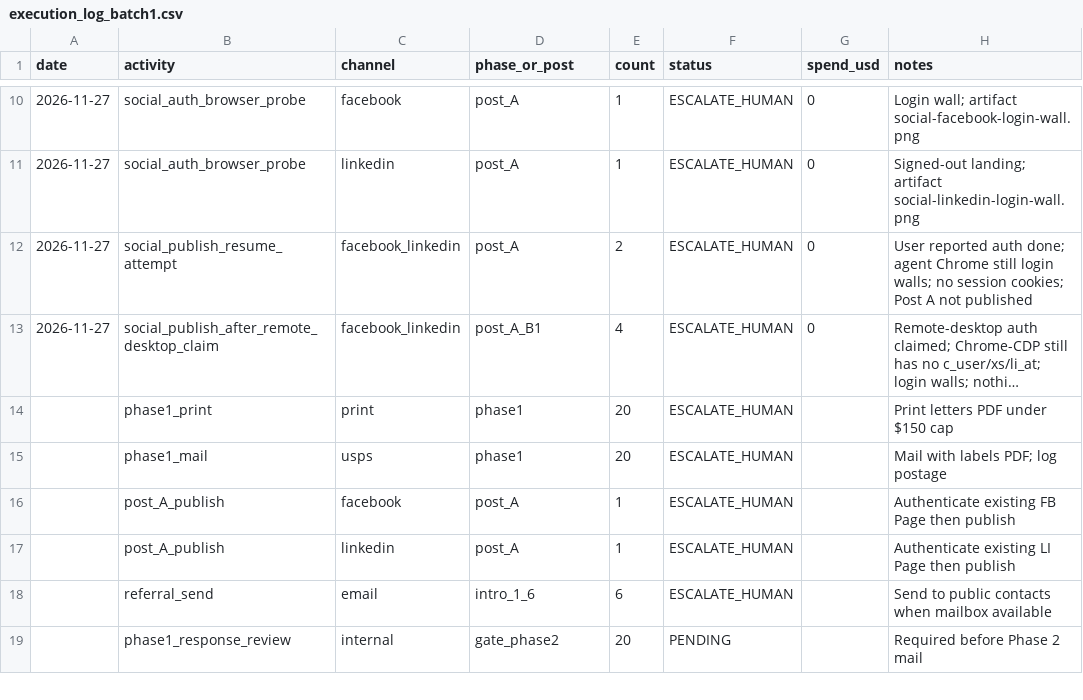
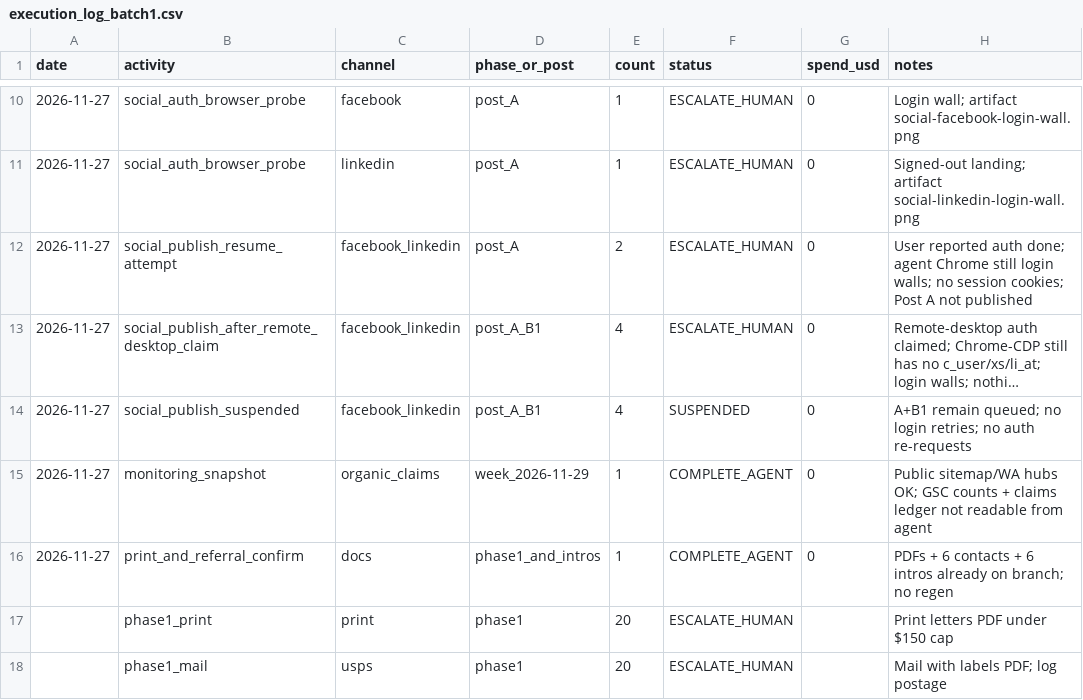
Before and after one commit to jadooh1/national-care-home-finder, a CSV file: supabase/proposals/acquisition/execution_log_batch1.csv, drawn as a sheet; only a part is shown, gaps mark what is left out; the shorter side is filled out with more unchanged rows; long unchanged cells end in …; the diff names each change by its address in the sheet, - before the commit and + after, or states it on an @@ line.

```diff
--- a/supabase/proposals/acquisition/execution_log_batch1.csv
+++ b/supabase/proposals/acquisition/execution_log_batch1.csv
+row 14: 2026-11-27 | social_publish_suspended | facebook_linkedin | post_A_B1 | 4 | SUSPENDED | 0 | A+B1 remain queued; no login retries; no auth re-requests
+row 15: 2026-11-27 | monitoring_snapshot | organic_claims | week_2026-11-29 | 1 | COMPLETE_AGENT | 0 | Public sitemap/WA hubs OK; GSC counts + claims ledger not readable from agent
+row 16: 2026-11-27 | print_and_referral_confirm | docs | phase1_and_intros | 1 | COMPLETE_AGENT | 0 | PDFs + 6 contacts + 6 intros already on branch; no regen
```
Also changed, not shown: supabase/proposals/acquisition/weekly_acquisition_tracker.csv, 3 other files.
